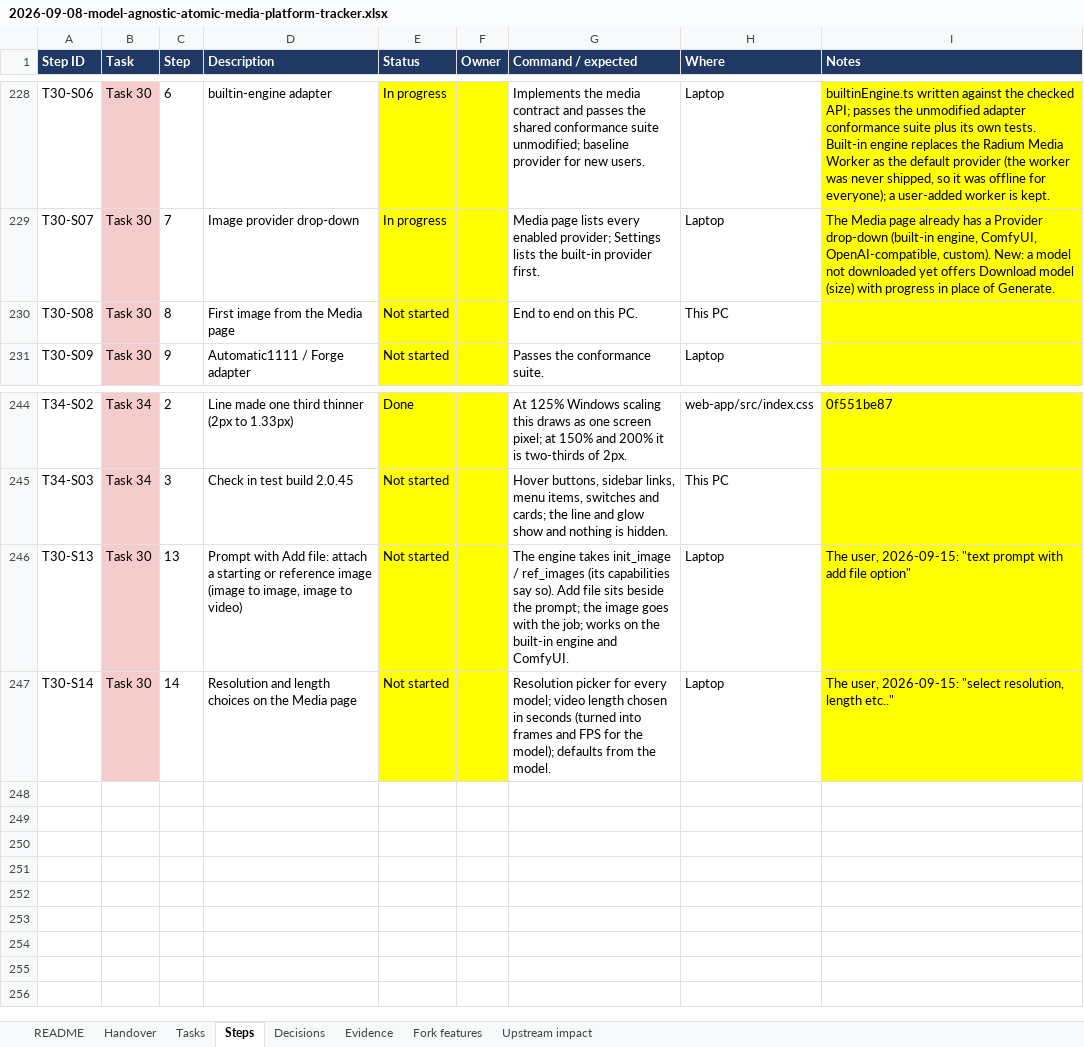
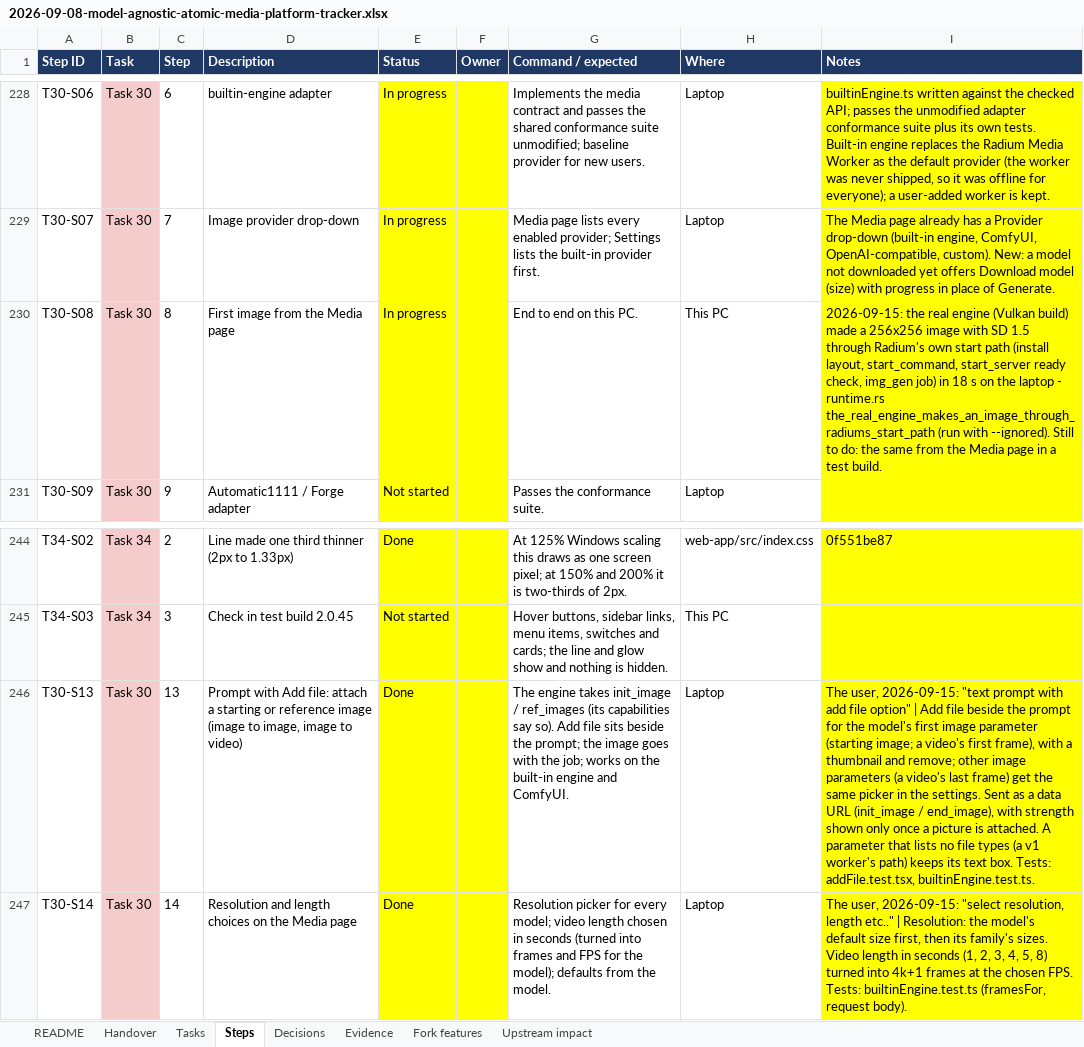
Before and after one commit to AtomicBot-ai/Atomic-Chat, an Excel workbook: docs/superpowers/plans/2026-09-08-model-agnostic-atomic-media-platform-tracker.xlsx, sheet Steps, drawn as a sheet; only a part is shown, gaps mark what is left out; values as stored, in another font and other column widths than the file's, no borders; the diff names each change by its address in the sheet, - before the commit and + after, or states it on an @@ line.

```diff
--- a/docs/superpowers/plans/2026-09-08-model-agnostic-atomic-media-platform-tracker.xlsx (sheet Steps)
+++ b/docs/superpowers/plans/2026-09-08-model-agnostic-atomic-media-platform-tracker.xlsx (sheet Steps)
-E230 (Status): Not started
+E230 (Status): In progress
-I230 (Notes): (empty)
+I230 (Notes): 2026-09-15: the real engine (Vulkan build) made a 256x256 image with SD 1.5 through Radium's own start path (install layout, start_command, start_server ready check, img_gen job) in 18 s on the laptop - runtime.rs the_real_engine_makes_an_image_through_radiums_start_path (run with --ignored). Still to do: the same from the Media page in a test build.
-E246:E247 (Status): Not started
+E246:E247 (Status): Done
-I246 (Notes): …file option"
+I246 (Notes): …file option" | Add file beside the prompt for the model's first image parameter (starting image; a video's first frame), with a thumbnail and remove; other image parameters (a video's last frame) get the same picker in the settings. Sent as a data URL (init_image / end_image), with strength shown only once a picture is attached. A parameter that lists no file types (a v1 worker's path) keeps its text box. Tests: addFile.test.tsx, builtinEngine.test.ts.
-I247 (Notes): …length etc.."
+I247 (Notes): …length etc.." | Resolution: the model's default size first, then its family's sizes. Video length in seconds (1, 2, 3, 4, 5, 8) turned into 4k+1 frames at the chosen FPS. Tests: builtinEngine.test.ts (framesFor, request body).
```
Also changed, not shown: 8 other files.
